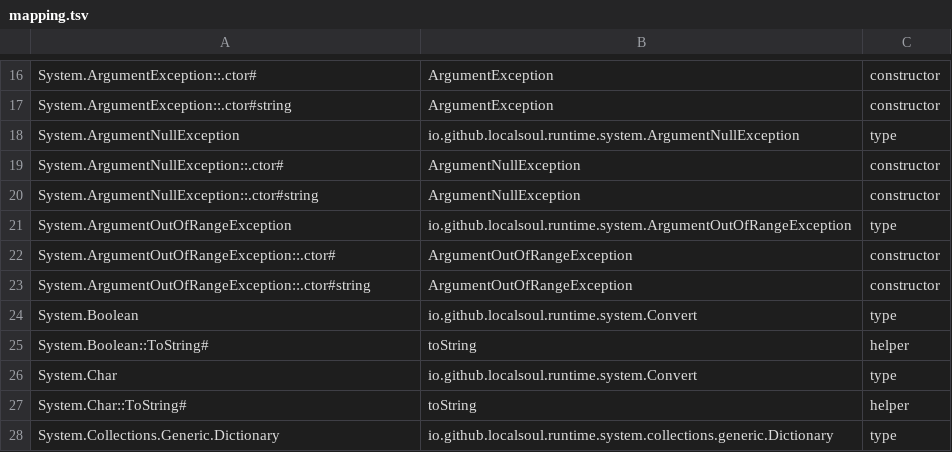
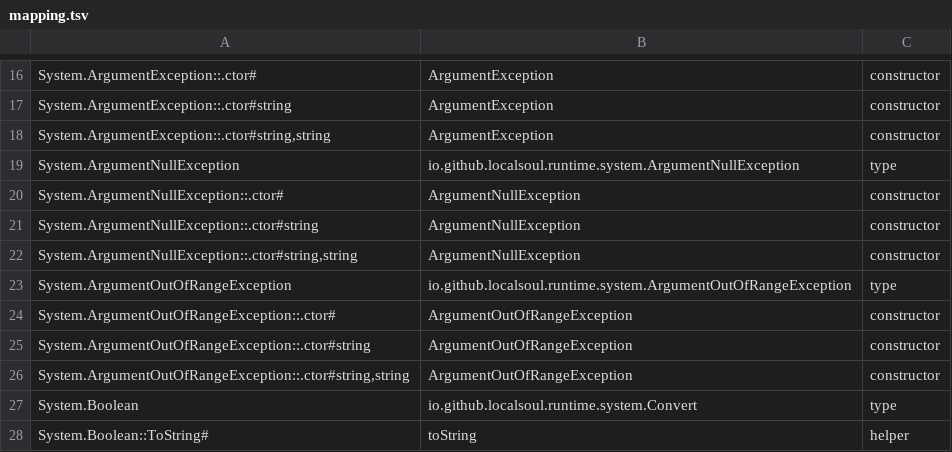
Before and after one commit to LocalSoul/Port, a TSV file: runtime-system/src/main/resources/mapping.tsv, drawn as a sheet; only a part is shown, gaps mark what is left out; the shorter side is filled out with more unchanged rows; the diff names each change by its address in the sheet, - before the commit and + after, or states it on an @@ line.

```diff
--- a/runtime-system/src/main/resources/mapping.tsv
+++ b/runtime-system/src/main/resources/mapping.tsv
+row 18: System.ArgumentException::.ctor#string,string | ArgumentException | constructor
+row 22: System.ArgumentNullException::.ctor#string,string | ArgumentNullException | constructor
+row 26: System.ArgumentOutOfRangeException::.ctor#string,string | ArgumentOutOfRangeException | constructor
```
Also changed, not shown: 23 other files.
